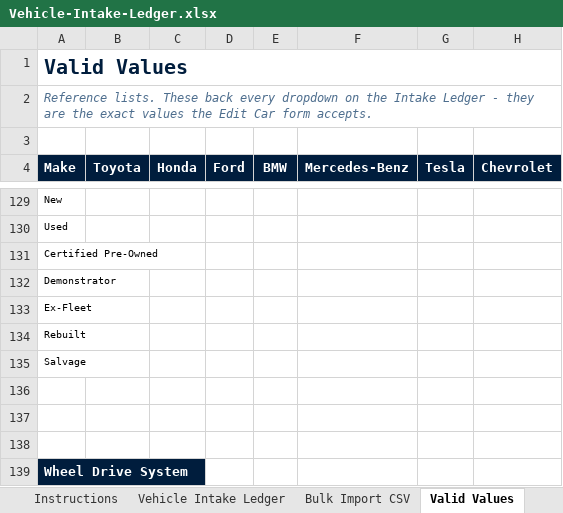
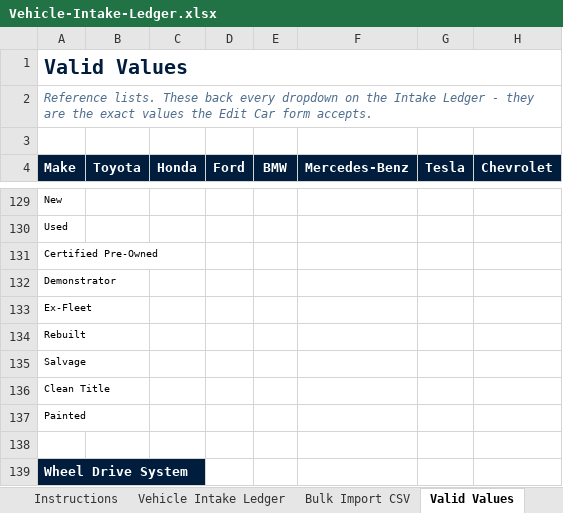
Before and after one commit to MFZL-2026/QRStag26, an Excel workbook: intake/Vehicle-Intake-Ledger.xlsx, sheet Valid Values, drawn as a sheet; only a part is shown, gaps mark what is left out; values as stored, in another font and other column widths than the file's, no borders; the diff names each change by its address in the sheet, - before the commit and + after, or states it on an @@ line.

Commit message:
Add Clean Title and Painted to the Car Condition dropdown
Two new values on the Car Condition list in the Edit Car form:
New, Used, Certified Pre-Owned, Demonstrator, Ex-Fleet, Rebuilt, Salvage,
Clean Title, Painted.

Both are stored verbatim on cars.car_condition and already render through the
existing Specifications block on the Customer Car Details Page, the Car View
Page and the QR Code Scan Result Page - no display change was needed.

Verified end-to-end: selecting each value sends car_condition in the cars
POST payload, and both values render on all three public surfaces.

Also refreshes the inquiry sheet and intake ledger so their condition lists
stay in step with the form.

Co-Authored-By: Mavis <agent@minimax.com>

```diff
--- a/intake/Vehicle-Intake-Ledger.xlsx (sheet Valid Values)
+++ b/intake/Vehicle-Intake-Ledger.xlsx (sheet Valid Values)
-A136 (Make): (empty)
+A136 (Make): Clean Title
-A137 (Make): (empty)
+A137 (Make): Painted
```
Also changed, not shown: 15 other files.
